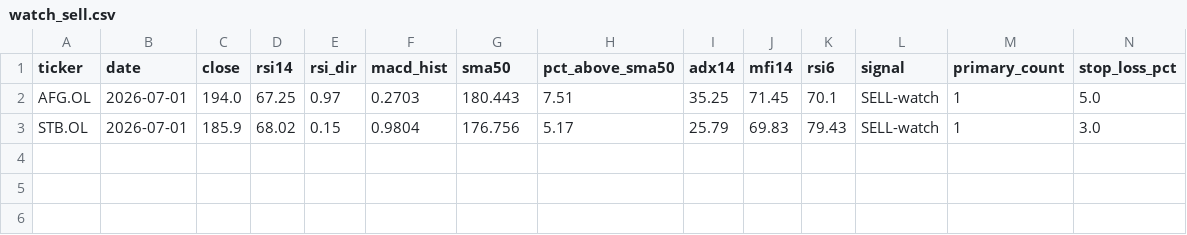
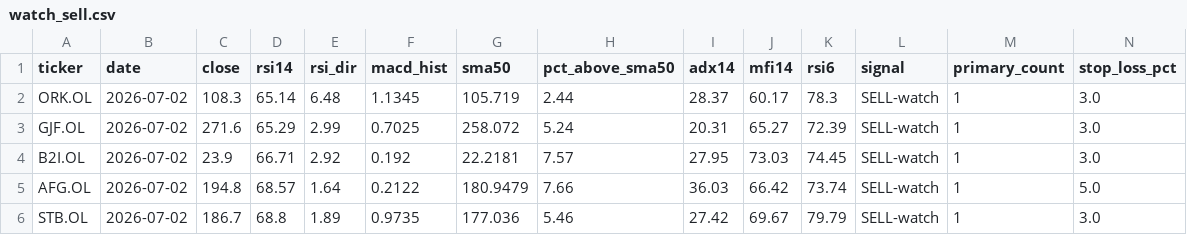
Before and after one commit to keresell-coder/oslo-screener, a CSV file: watch_sell.csv, drawn as a sheet; only a part is shown; addresses are those after the commit; rows hold the shown columns only; the diff names each change by its address in the sheet, - before the commit and + after, or states it on an @@ line.

```diff
--- a/watch_sell.csv
+++ b/watch_sell.csv
+row 2: ORK.OL | 2026-07-02 | 108.3 | 65.14 | 6.48 | 1.1345 | 105.719 | 2.44 | 28.37 | 60.17 | 78.3 | SELL-watch | 1 | 3.0
+row 3: GJF.OL | 2026-07-02 | 271.6 | 65.29 | 2.99 | 0.7025 | 258.072 | 5.24 | 20.31 | 65.27 | 72.39 | SELL-watch | 1 | 3.0
+row 4: B2I.OL | 2026-07-02 | 23.9 | 66.71 | 2.92 | 0.192 | 22.2181 | 7.57 | 27.95 | 73.03 | 74.45 | SELL-watch | 1 | 3.0
-B5:B6 (date): 2026-07-01
+B5:B6 (date): 2026-07-02
-C5 (close): 194.0
+C5 (close): 194.8
-D5 (rsi14): 67.25
+D5 (rsi14): 68.57
-E5 (rsi_dir): 0.97
+E5 (rsi_dir): 1.64
-F5 (macd_hist): 0.2703
+F5 (macd_hist): 0.2122
-G5 (sma50): 180.443
+G5 (sma50): 180.9479
-H5 (pct_above_sma50): 7.51
+H5 (pct_above_sma50): 7.66
-I5 (adx14): 35.25
+I5 (adx14): 36.03
-J5 (mfi14): 71.45
+J5 (mfi14): 66.42
-K5 (rsi6): 70.1
+K5 (rsi6): 73.74
-C6 (close): 185.9
+C6 (close): 186.7
-D6 (rsi14): 68.02
+D6 (rsi14): 68.8
-E6 (rsi_dir): 0.15
+E6 (rsi_dir): 1.89
-F6 (macd_hist): 0.9804
+F6 (macd_hist): 0.9735
-G6 (sma50): 176.756
+G6 (sma50): 177.036
-H6 (pct_above_sma50): 5.17
+H6 (pct_above_sma50): 5.46
-I6 (adx14): 25.79
+I6 (adx14): 27.42
-J6 (mfi14): 69.83
+J6 (mfi14): 69.67
-K6 (rsi6): 79.43
+K6 (rsi6): 79.79
```
Also changed, not shown: buy.csv, latest.csv, 3 other files.
